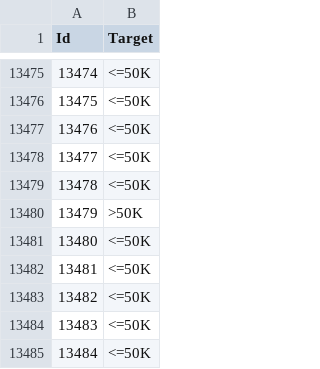
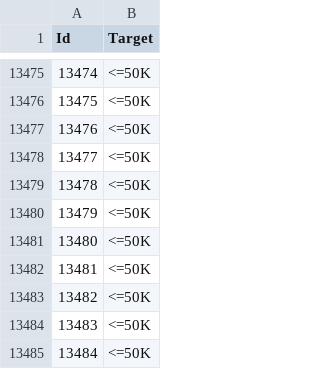
Before and after one commit to krselvaer/Assignment1, a CSV file: Assignment1/results.csv, drawn as a sheet; only a part is shown, gaps mark what is left out.

```diff
--- a/Assignment1/results.csv
+++ b/Assignment1/results.csv
@@ -13479,3 +13479,3 @@ Id,Target
 13478,<=50K
-13479,>50K
+13479,<=50K
 13480,<=50K
```
Also changed, not shown: 2 other files.
